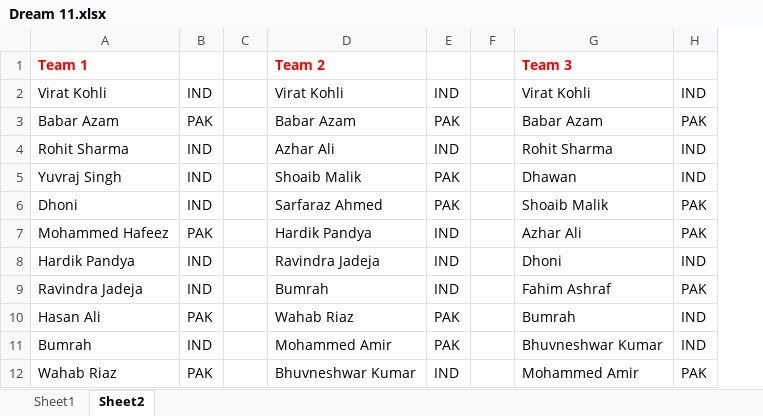
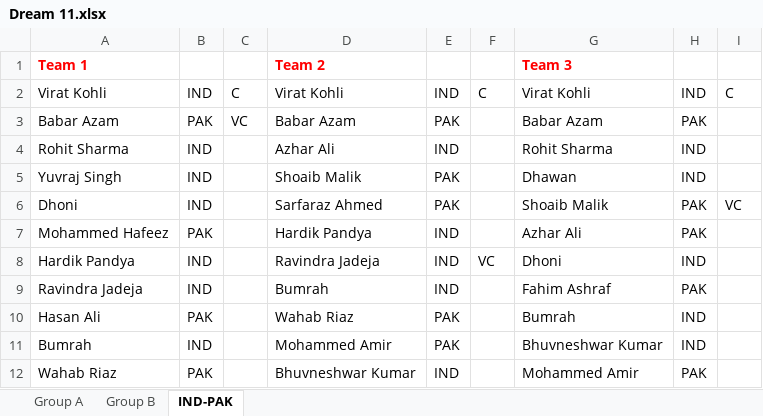
Before and after one commit to ankit-t2/FirstRepository, an Excel workbook: Dream 11.xlsx, sheet IND-PAK, drawn as a sheet; values as stored, in another font and other column widths than the file's, no borders; removed rows and columns are numbered as before the commit, all else as after; the diff names each change by its address in the sheet, - before the commit and + after, or states it on an @@ line.

```diff
--- a/Dream 11.xlsx (sheet IND-PAK)
+++ b/Dream 11.xlsx (sheet IND-PAK)
-sheet tab: Sheet1
+sheet tab: Group B
-sheet tab: Sheet2
+sheet tab: IND-PAK
+sheet tab: Group A
-column C, empty
+column C, rows 2-3: C | VC
-column F, empty
+column F, rows 2-8: C |  |  |  |  |  | VC
+column I, rows 2-6: C |  |  |  | VC
```
Also changed, not shown: sheet Group B.
